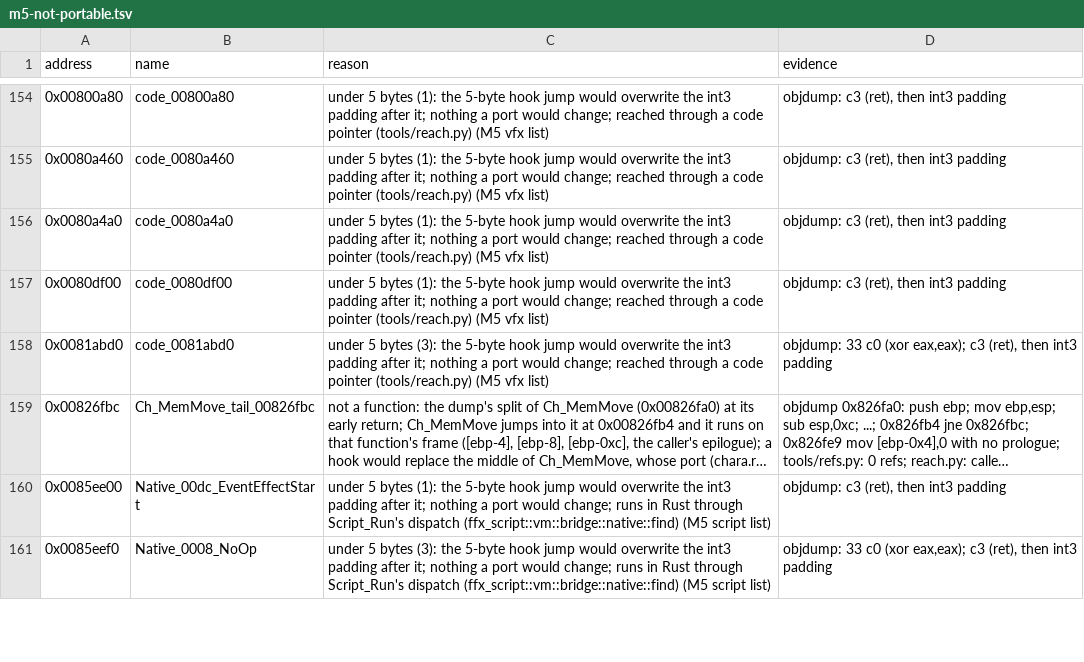
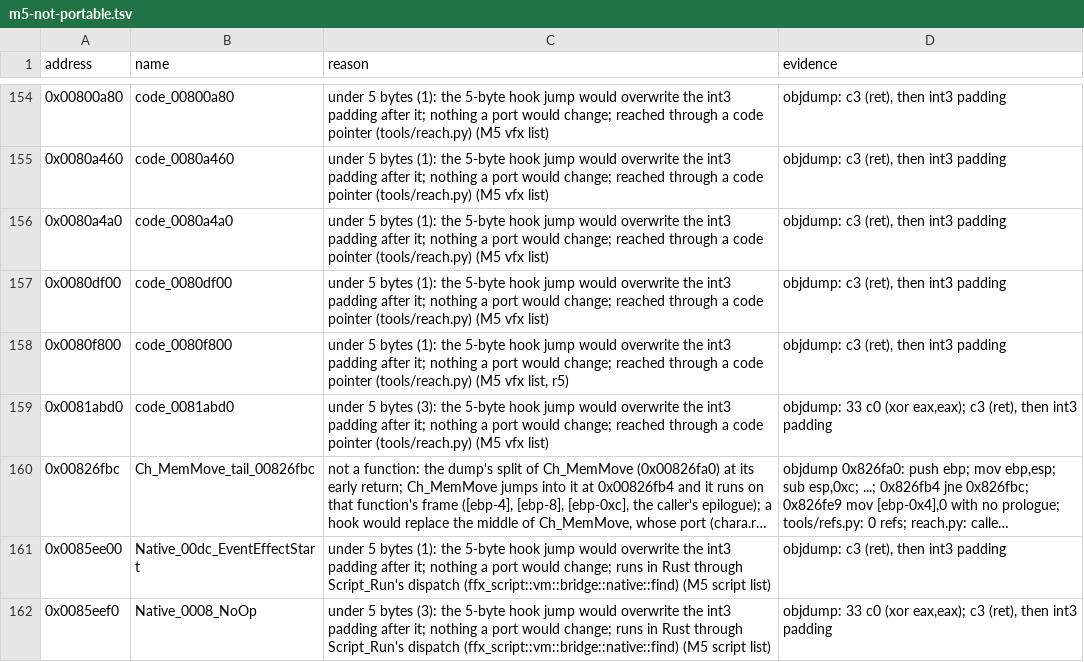
Before and after one commit to yutamago/ffx-rust, a TSV file: symbols/m5-not-portable.tsv, drawn as a sheet; only a part is shown, gaps mark what is left out; long unchanged cells end in ….

Commit message:
M5 vfx-map r5 b1-b2: 33 vfx + 17 map functions
vfx (ffx_glue_other::m5v_f, m5v_g): the FP reset natives, the opus object
frees and battle host run, the back colour keep/set, the effect characters'
field mode, Pad_PortClose, the battle debug file reader's tree free, name
hashes, file load and read, Iggy GDraw callbacks (SetTextureUniqueID,
Set3DTransform, the three TryLocks, Unlock, UpdateTextureRect, the D3D
error report, FreeAll, FreeRenderTarget); ChrY0Shadow_createMesh,
setTkRuntimeClutParameters, ClassDynamicGeometry_resizeSegments,
copyShaderMap, the Rects/GuildMap/Shp_OShapeVu1/U16 and GT3 mesh-break
render-data buffers. code_0080f800 (a bare ret) to m5-not-portable.

map (ffx_prender::m5m_e): rcuiPreMemWinOpen/Proc, rcuiParProcKick
(g_rcefDebugMain is an absolute address), rcuiMakeFullPath, the tree
window, the abmap_cheng_panel thunk, scene load-all, rcbgPreLoadText, the
FP texture loads, rcbgFpLoadTextSub, the binary save, rcbgTrxSave, the
chunk header and mesh saves, the model load by extension, the numbered
file count, the gauge draw.

Gates: parity on the image and both snapshots, mutants (all survivors
judged), check-* at 0, clippy host and 32-bit, fmt, build-hook.

```diff
--- a/symbols/m5-not-portable.tsv
+++ b/symbols/m5-not-portable.tsv
@@ -157,2 +157,3 @@ address	name	reason	evidence
 0x0080df00	code_0080df00	under 5 bytes (1): the 5-byte hook jump would overwrite the int3 padding after it; nothing a port would change; reached through a code pointer (tools/reach.py) (M5 vfx list)	objdump: c3 (ret), then int3 padding
+0x0080f800	code_0080f800	under 5 bytes (1): the 5-byte hook jump would overwrite the int3 padding after it; nothing a port would change; reached through a code pointer (tools/reach.py) (M5 vfx list, r5)	objdump: c3 (ret), then int3 padding
 0x0081abd0	code_0081abd0	under 5 bytes (3): the 5-byte hook jump would overwrite the int3 padding after it; nothing a port would change; reached through a code pointer (tools/reach.py) (M5 vfx list)	objdump: 33 c0 (xor eax,eax); c3 (ret), then int3 padding
```
Also changed, not shown: symbols/sizes.tsv, 10 other files.
